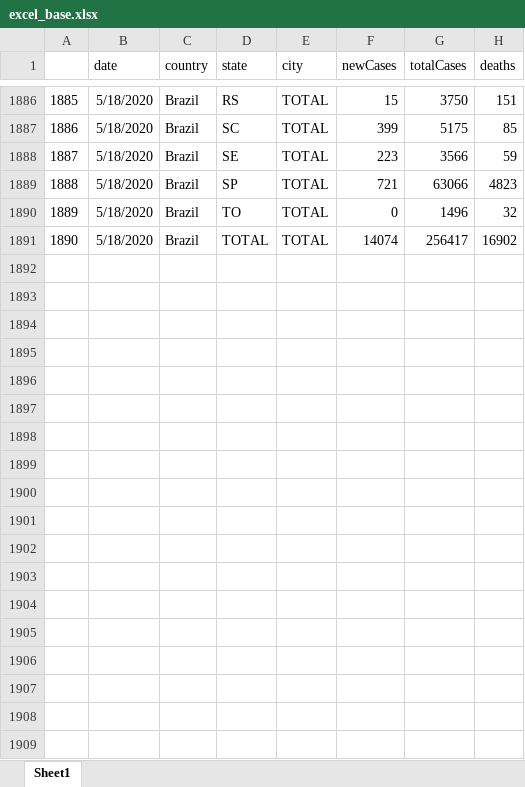
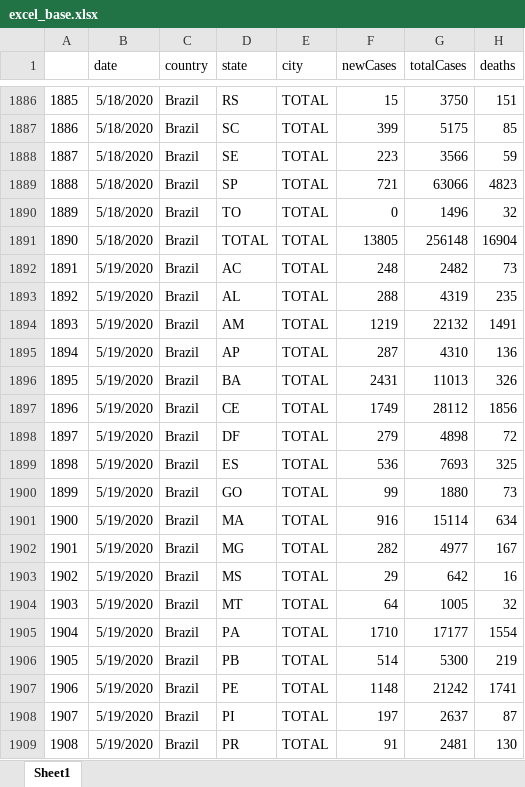
Before and after one commit to padulla/corona_dash, an Excel workbook: docs/excel_base.xlsx, sheet Sheet1, drawn as a sheet; only a part is shown, gaps mark what is left out; values as stored, in another font and other column widths than the file's, no borders; the diff covers the shown part only; the diff names each change by its address in the sheet, - before the commit and + after, or states it on an @@ line.

```diff
--- a/docs/excel_base.xlsx (sheet Sheet1)
+++ b/docs/excel_base.xlsx (sheet Sheet1)
-F1891 (newCases): 14074
+F1891 (newCases): 13805
-G1891 (totalCases): 256417
+G1891 (totalCases): 256148
-H1891 (deaths): 16902
+H1891 (deaths): 16904
+row 1892: 1891 | 5/19/2020 | Brazil | AC | TOTAL | 248 | 2482 | 73
+row 1893: 1892 | 5/19/2020 | Brazil | AL | TOTAL | 288 | 4319 | 235
+row 1894: 1893 | 5/19/2020 | Brazil | AM | TOTAL | 1219 | 22132 | 1491
+row 1895: 1894 | 5/19/2020 | Brazil | AP | TOTAL | 287 | 4310 | 136
+row 1896: 1895 | 5/19/2020 | Brazil | BA | TOTAL | 2431 | 11013 | 326
+row 1897: 1896 | 5/19/2020 | Brazil | CE | TOTAL | 1749 | 28112 | 1856
+row 1898: 1897 | 5/19/2020 | Brazil | DF | TOTAL | 279 | 4898 | 72
+row 1899: 1898 | 5/19/2020 | Brazil | ES | TOTAL | 536 | 7693 | 325
+row 1900: 1899 | 5/19/2020 | Brazil | GO | TOTAL | 99 | 1880 | 73
+row 1901: 1900 | 5/19/2020 | Brazil | MA | TOTAL | 916 | 15114 | 634
+row 1902: 1901 | 5/19/2020 | Brazil | MG | TOTAL | 282 | 4977 | 167
+row 1903: 1902 | 5/19/2020 | Brazil | MS | TOTAL | 29 | 642 | 16
+row 1904: 1903 | 5/19/2020 | Brazil | MT | TOTAL | 64 | 1005 | 32
+row 1905: 1904 | 5/19/2020 | Brazil | PA | TOTAL | 1710 | 17177 | 1554
+row 1906: 1905 | 5/19/2020 | Brazil | PB | TOTAL | 514 | 5300 | 219
+row 1907: 1906 | 5/19/2020 | Brazil | PE | TOTAL | 1148 | 21242 | 1741
+row 1908: 1907 | 5/19/2020 | Brazil | PI | TOTAL | 197 | 2637 | 87
+row 1909: 1908 | 5/19/2020 | Brazil | PR | TOTAL | 91 | 2481 | 130
```
Also changed, not shown: 10 added rows and 6 edited cells elsewhere in this sheet, docs/Python/PA.xlsx, 15 other files.
